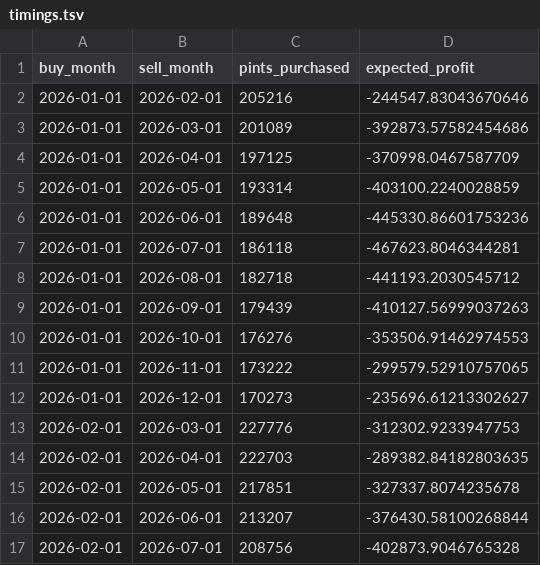
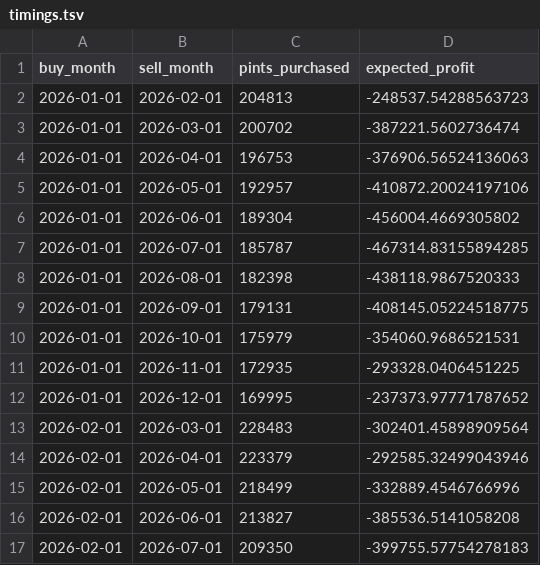
Before and after one commit to aidandig/dx704-project-02, a TSV file: timings.tsv, drawn as a sheet; only a part is shown; the diff covers the shown part only.

```diff
--- a/timings.tsv
+++ b/timings.tsv
@@ -1,17 +1,17 @@
 buy_month	sell_month	pints_purchased	expected_profit
-2026-01-01	2026-02-01	205216	-244547.83043670646
-2026-01-01	2026-03-01	201089	-392873.57582454686
-2026-01-01	2026-04-01	197125	-370998.0467587709
-2026-01-01	2026-05-01	193314	-403100.2240028859
-2026-01-01	2026-06-01	189648	-445330.86601753236
-2026-01-01	2026-07-01	186118	-467623.8046344281
-2026-01-01	2026-08-01	182718	-441193.2030545712
-2026-01-01	2026-09-01	179439	-410127.56999037263
-2026-01-01	2026-10-01	176276	-353506.91462974553
-2026-01-01	2026-11-01	173222	-299579.52910757065
-2026-01-01	2026-12-01	170273	-235696.61213302627
-2026-02-01	2026-03-01	227776	-312302.9233947753
-2026-02-01	2026-04-01	222703	-289382.84182803635
-2026-02-01	2026-05-01	217851	-327337.8074235678
-2026-02-01	2026-06-01	213207	-376430.58100268844
-2026-02-01	2026-07-01	208756	-402873.9046765328
+2026-01-01	2026-02-01	204813	-248537.54288563723
+2026-01-01	2026-03-01	200702	-387221.5602736474
+2026-01-01	2026-04-01	196753	-376906.56524136063
+2026-01-01	2026-05-01	192957	-410872.20024197106
+2026-01-01	2026-06-01	189304	-456004.4669305802
+2026-01-01	2026-07-01	185787	-467314.83155894285
+2026-01-01	2026-08-01	182398	-438118.9867520333
+2026-01-01	2026-09-01	179131	-408145.05224518775
+2026-01-01	2026-10-01	175979	-354060.9686521531
+2026-01-01	2026-11-01	172935	-293328.0406451225
+2026-01-01	2026-12-01	169995	-237373.97771787652
+2026-02-01	2026-03-01	228483	-302401.45898909564
+2026-02-01	2026-04-01	223379	-292585.32499043946
+2026-02-01	2026-05-01	218499	-332889.4546766996
+2026-02-01	2026-06-01	213827	-385536.5141058208
+2026-02-01	2026-07-01	209350	-399755.57754278183
```
Also changed, not shown: 100 edited cells elsewhere in this file, strawberry-backtest.tsv, strawberry-forecast.tsv, 2 other files.
